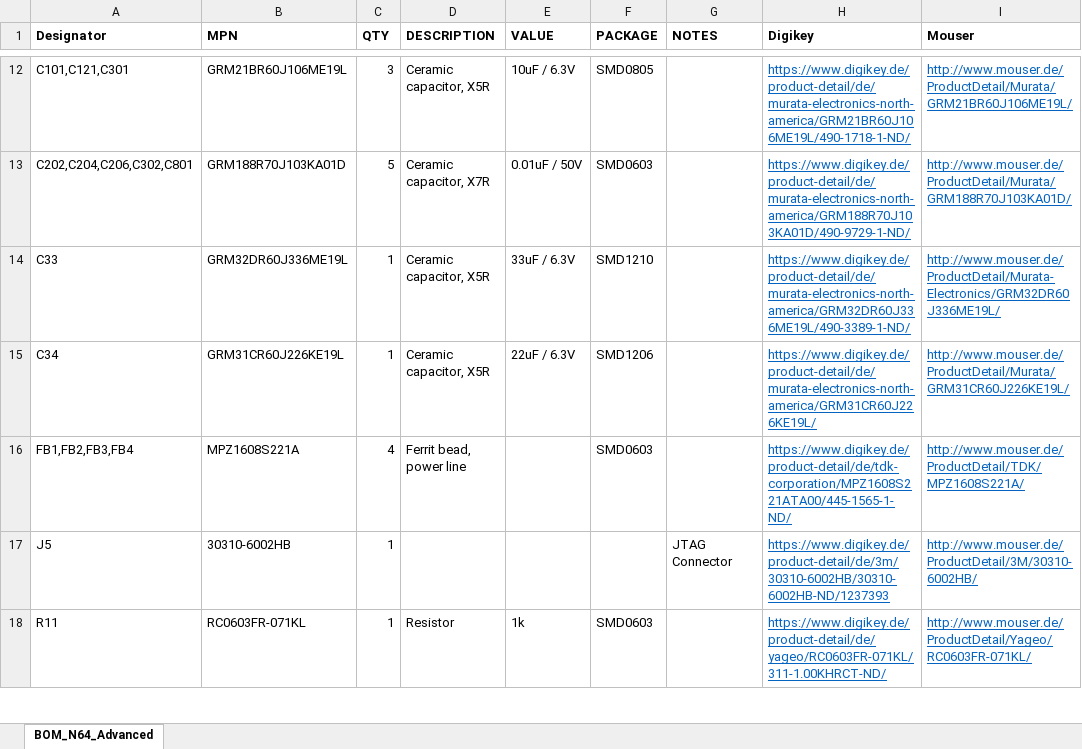
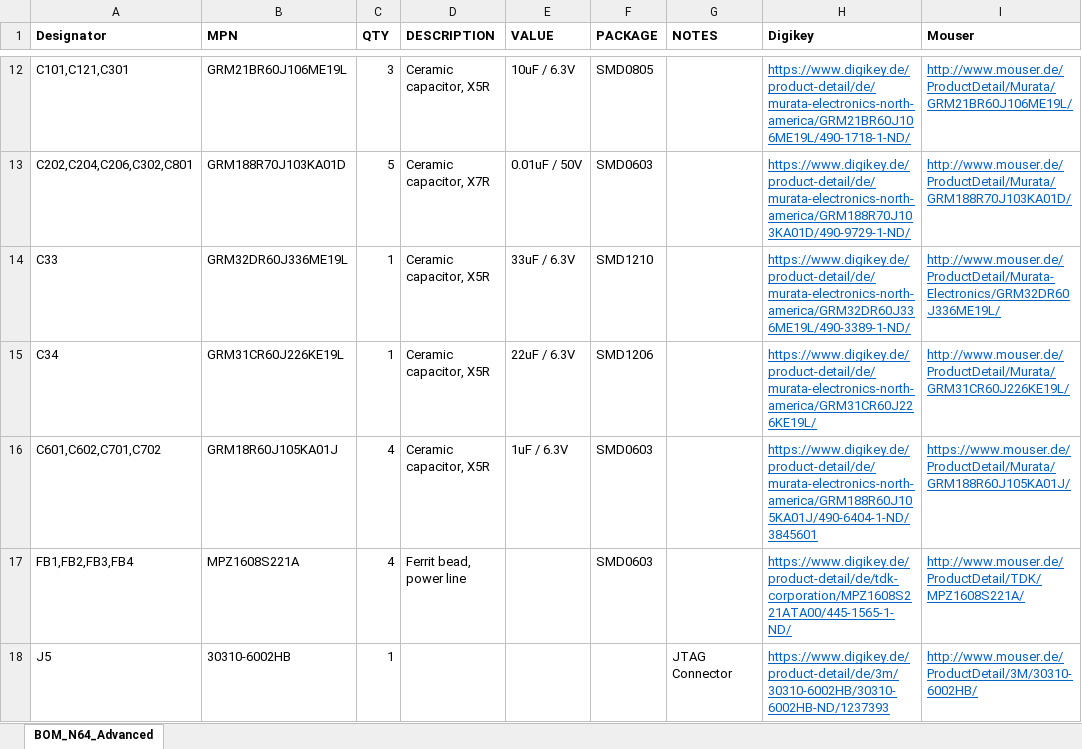
Before and after one commit to mrehkopf/n64rgb-1, an Excel workbook: advancedRGBmod/Main-PCB/BOM_n64advanced.xlsx, sheet BOM_N64_Advanced, drawn as a sheet; only a part is shown, gaps mark what is left out; the shorter side is filled out with more unchanged rows; values as stored, in another font and other column widths than the file's, no borders; the diff names each change by its address in the sheet, - before the commit and + after, or states it on an @@ line.

Commit message:
add missing caps in BOM

```diff
--- a/advancedRGBmod/Main-PCB/BOM_n64advanced.xlsx (sheet BOM_N64_Advanced)
+++ b/advancedRGBmod/Main-PCB/BOM_n64advanced.xlsx (sheet BOM_N64_Advanced)
+row 16: C601,C602,C701,C702 | GRM18R60J105KA01J | 4 | Ceramic capacitor, X5R | 1uF / 6.3V | SMD0603 |  | https://www.digikey.de/product-detail/de/murata-electronics-north-america/GRM188R60J105KA01J/490-6404-1-ND/3845601 | https://www.mouser.de/ProductDetail/Murata/GRM188R60J105KA01J/
```
